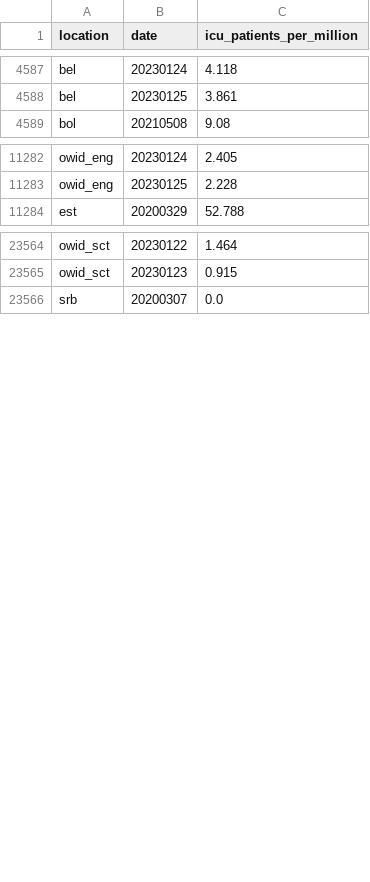
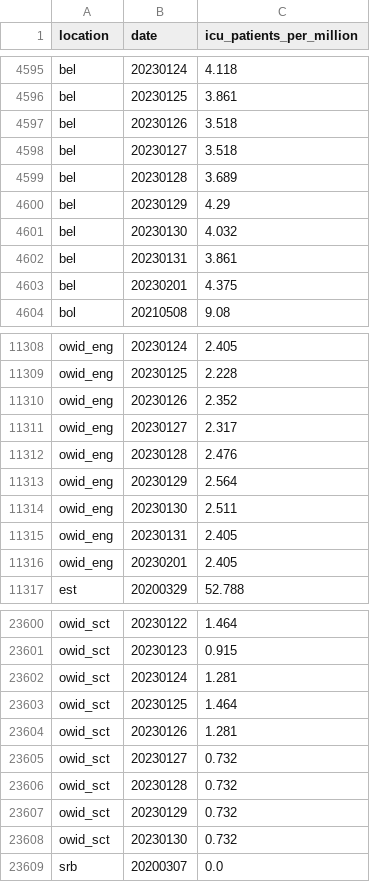
Before and after one commit to open-numbers/ddf--owid--covid_19, a CSV file: ddf--datapoints--icu_patients_per_million--by--location--date.csv, drawn as a sheet; only a part is shown, gaps mark what is left out; the diff covers the shown part only.

```diff
--- a/ddf--datapoints--icu_patients_per_million--by--location--date.csv
+++ b/ddf--datapoints--icu_patients_per_million--by--location--date.csv
@@ -4588,2 +4596,9 @@ bel,20230124,4.118
 bel,20230125,3.861
+bel,20230126,3.518
+bel,20230127,3.518
+bel,20230128,3.689
+bel,20230129,4.29
+bel,20230130,4.032
+bel,20230131,3.861
+bel,20230201,4.375
 bol,20210508,9.08
@@ -11283,2 +11309,9 @@ owid_eng,20230124,2.405
 owid_eng,20230125,2.228
+owid_eng,20230126,2.352
+owid_eng,20230127,2.317
+owid_eng,20230128,2.476
+owid_eng,20230129,2.564
+owid_eng,20230130,2.511
+owid_eng,20230131,2.405
+owid_eng,20230201,2.405
 est,20200329,52.788
@@ -23565,2 +23601,9 @@ owid_sct,20230122,1.464
 owid_sct,20230123,0.915
+owid_sct,20230124,1.281
+owid_sct,20230125,1.464
+owid_sct,20230126,1.281
+owid_sct,20230127,0.732
+owid_sct,20230128,0.732
+owid_sct,20230129,0.732
+owid_sct,20230130,0.732
 srb,20200307,0.0
```
Also changed, not shown: 31 added rows and 41 edited cells elsewhere in this file, ddf--datapoints--hosp_patients--by--location--date.csv, ddf--datapoints--hosp_patients_per_million--by--location--date.csv, 34 other files.
